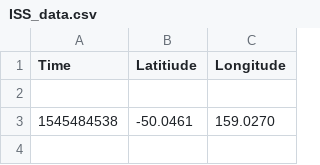
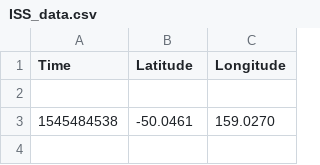
Before and after one commit to dreinthebay/lehman-brothers, a CSV file: ISS_data.csv, drawn as a sheet; only a part is shown.

Commit message:
Added mapping
New data and mapping

```diff
--- a/ISS_data.csv
+++ b/ISS_data.csv
@@ -1,2 +1,2 @@
-Time,Latitiude,Longitude
+Time,Latitude,Longitude
 
```
Also changed, not shown: ISS_data_11_54.csv, 6 other files.
